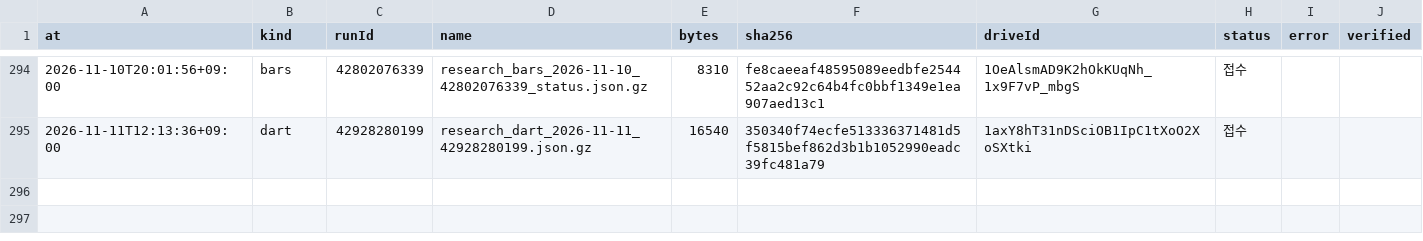
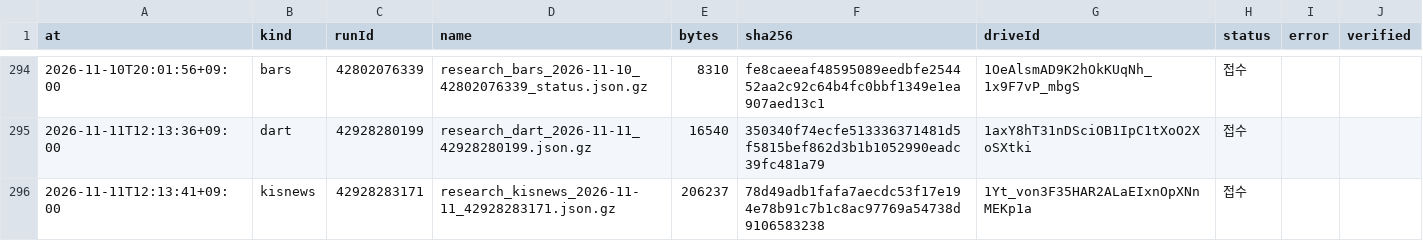
Before and after one commit to Hyeokgi/stock-omakase, a CSV file: data/research_runs/private_receipts.csv, drawn as a sheet; only a part is shown, gaps mark what is left out.

```diff
--- a/data/research_runs/private_receipts.csv
+++ b/data/research_runs/private_receipts.csv
@@ -295 +295,2 @@ at,kind,runId,name,bytes,sha256,driveId,status,error,verified
 2026-11-11T12:13:36+09:00,dart,42928280199,research_dart_2026-11-11_42928280199.json.gz,16540,350340f74ecfe513336371481d5f5815bef862d3b1b1052990eadc39fc481a79,1axY8hT31nDSciOB1IpC1tXoO2XoSXtki,접수,,
+2026-11-11T12:13:41+09:00,kisnews,42928283171,research_kisnews_2026-11-11_42928283171.json.gz,206237,78d49adb1fafa7aecdc53f17e194e78b91c7b1c8ac97769a54738d9106583238,1Yt_von3F35HAR2ALaEIxnOpXNnMEKp1a,접수,,
```
Also changed, not shown: data/research_runs/kis_news_runs.csv.
